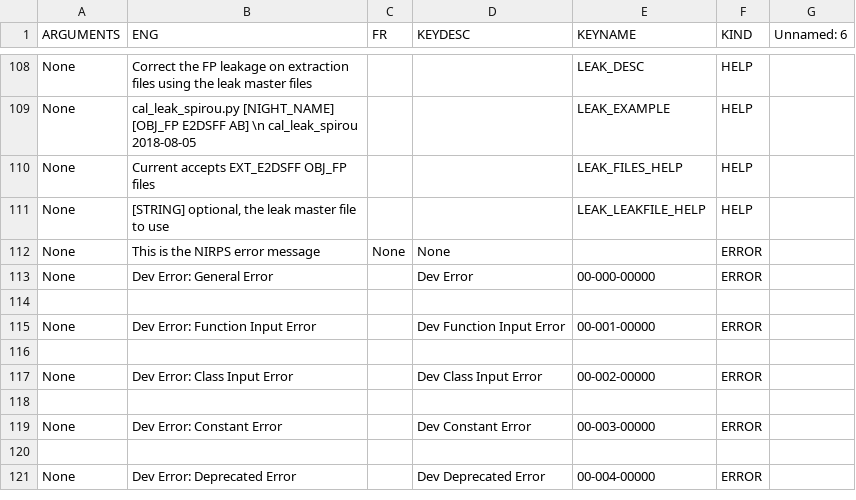
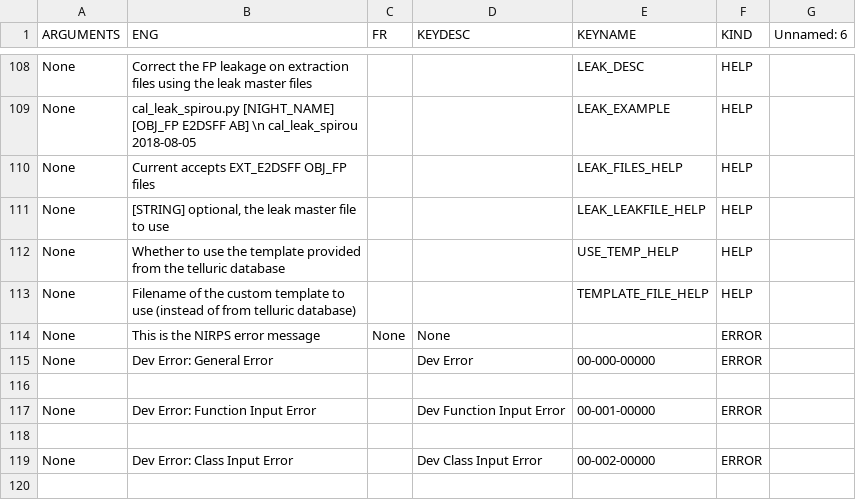
Before and after one commit to njcuk9999/apero-drs, a CSV file: apero/lang/databases/reset.lang.NIRPS_HA.csv, drawn as a sheet; only a part is shown, gaps mark what is left out; the shorter side is filled out with more unchanged rows; the diff names each change by its address in the sheet, - before the commit and + after, or states it on an @@ line.

Commit message:
update language database + update notes

```diff
--- a/apero/lang/databases/reset.lang.NIRPS_HA.csv
+++ b/apero/lang/databases/reset.lang.NIRPS_HA.csv
+row 112: None | Whether to use the template provided from the telluric database |  |  | USE_TEMP_HELP | HELP
+row 113: None | Filename of the custom template to use (instead of from telluric database) |  |  | TEMPLATE_FILE_HELP | HELP
```
Also changed, not shown: apero/lang/databases/reset.lang.SPIROU.csv, apero/lang/databases/reset.lang.csv, 3 other files.
